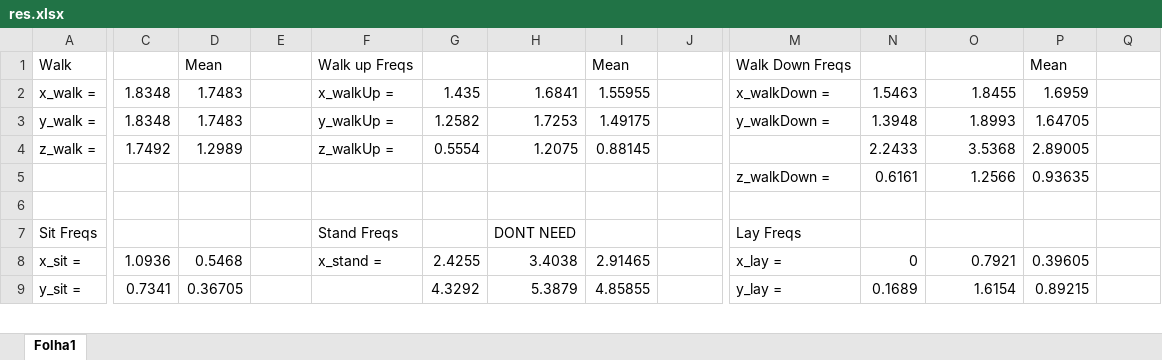
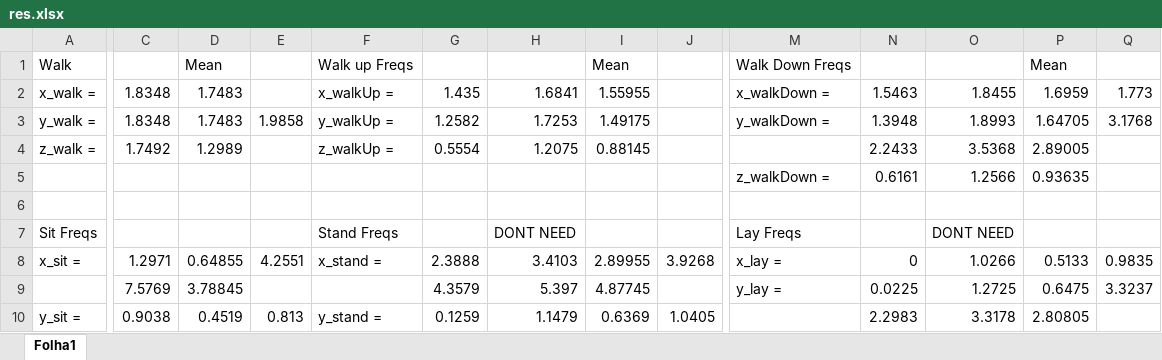
Before and after one commit to eduardotanqueiro/Projeto-ATD, an Excel workbook: res.xlsx, sheet Folha1, drawn as a sheet; only a part is shown, gaps mark what is left out; values as stored, in another font and other column widths than the file's, no borders; addresses are those after the commit; rows hold the shown columns only; the diff covers the shown part only; the diff names each change by its address in the sheet, - before the commit and + after, or states it on an @@ line.

```diff
--- a/res.xlsx (sheet Folha1)
+++ b/res.xlsx (sheet Folha1)
-Q2: (empty)
+Q2: 1.773
-E3: (empty)
+E3: 1.9858
-Q3: (empty)
+Q3: 3.1768
-O7: (empty)
+O7: DONT NEED
-C8: 1.0936
+C8: 1.2971
-D8: 0.5468
+D8: 0.64855
-E8: (empty)
+E8: 4.2551
-G8: 2.4255
+G8: 2.3888
-H8: 3.4038
+H8: 3.4103
-I8: 2.91465
+I8: 2.89955
-J8: (empty)
+J8: 3.9268
-O8: 0.7921
+O8: 1.0266
-P8: 0.39605
+P8: 0.5133
-Q8: (empty)
+Q8: 0.9835
+row 9:  | 7.5769 | 3.78845 |  |  | 4.3579 | 5.397 | 4.87745 |  | y_lay = | 0.0225 | 1.2725 | 0.6475 | 3.3237
-C10: 0.7341
+C10: 0.9038
-D10: 0.36705
+D10: 0.4519
-E10: (empty)
+E10: 0.813
-F10: (empty)
+F10: y_stand =
-G10: 4.3292
+G10: 0.1259
-H10: 5.3879
+H10: 1.1479
-I10: 4.85855
+I10: 0.6369
-J10: (empty)
+J10: 1.0405
-M10: y_lay =
+M10: (empty)
-N10: 0.1689
+N10: 2.2983
-O10: 1.6154
+O10: 3.3178
-P10: 0.89215
+P10: 2.80805
```
Also changed, not shown: 1 added row, 1 removed row and 37 edited cells elsewhere in this sheet, formulas that keep their value, 1 other file.
